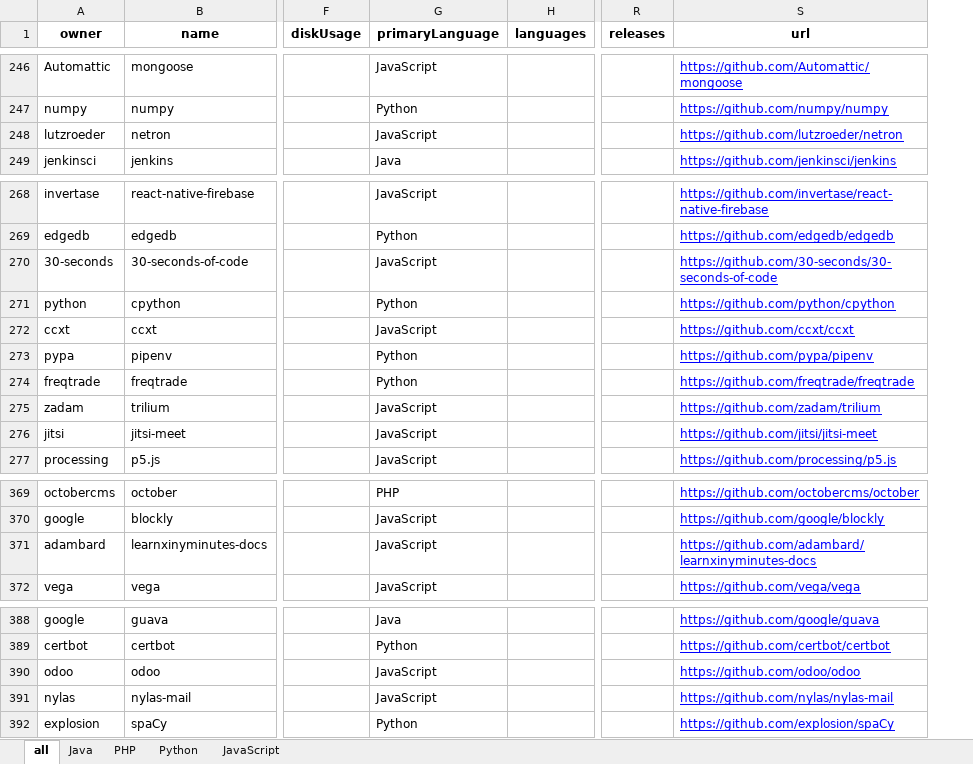
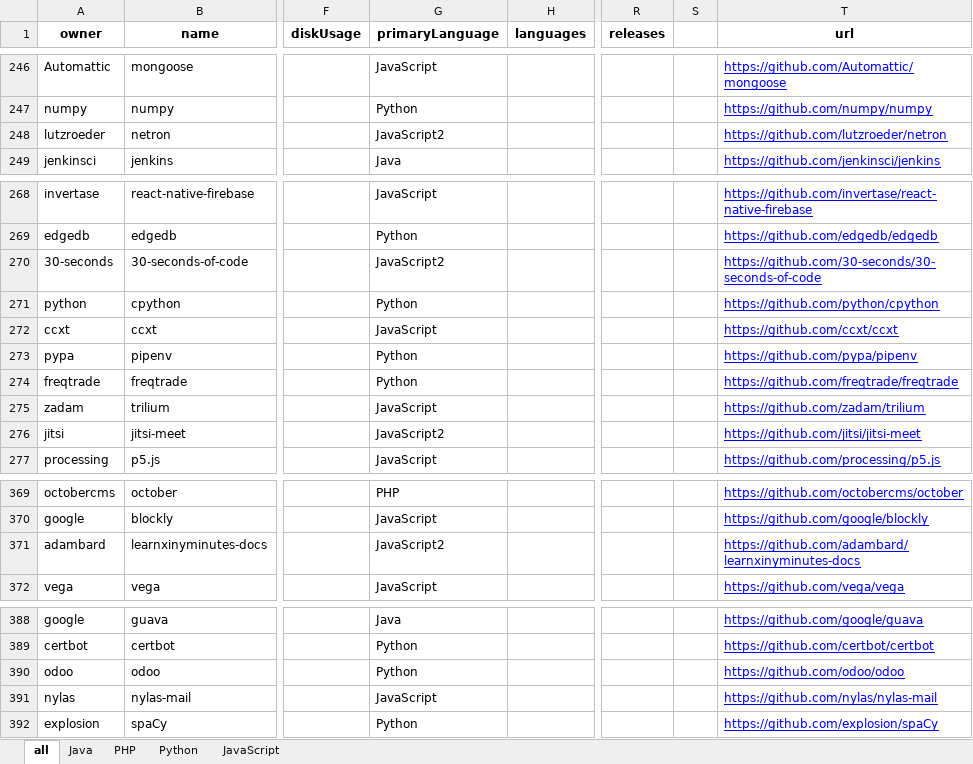
Before and after one commit to raphaeldealmeida/icuff-dissertacao, an Excel workbook: dataset/projects_2022.xlsx, sheet all, drawn as a sheet; only a part is shown, gaps mark what is left out; values as stored, in another font and other column widths than the file's, no borders; charts and pictures not drawn; the diff covers the shown part only; the diff names each change by its address in the sheet, - before the commit and + after, or states it on an @@ line.

Commit message:
JavaScript, Java and PHP test tools

```diff
--- a/dataset/projects_2022.xlsx (sheet all)
+++ b/dataset/projects_2022.xlsx (sheet all)
+column S, empty
-G248 (primaryLanguage): JavaScript
+G248 (primaryLanguage): JavaScript2
-G270 (primaryLanguage): JavaScript
+G270 (primaryLanguage): JavaScript2
-G276 (primaryLanguage): JavaScript
+G276 (primaryLanguage): JavaScript2
-G371 (primaryLanguage): JavaScript
+G371 (primaryLanguage): JavaScript2
-G390 (primaryLanguage): JavaScript
+G390 (primaryLanguage): Python
```
Also changed, not shown: 9 edited cells elsewhere in this sheet, sheet JavaScript, 6 other files.
